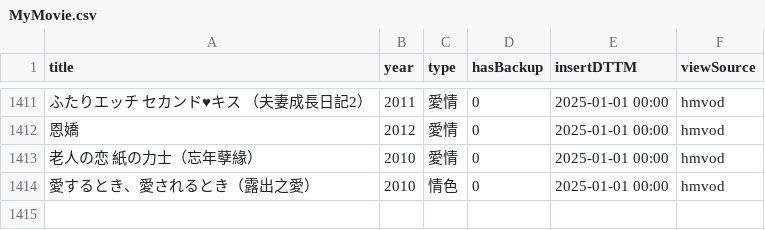
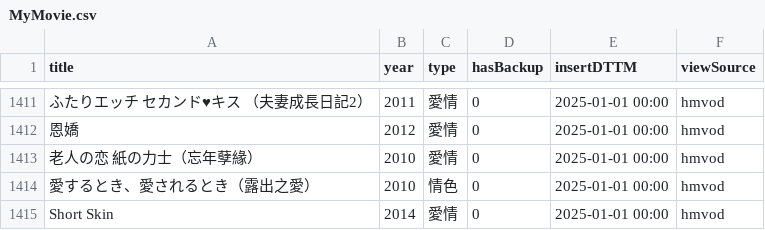
Before and after one commit to jackfclee/my-apps, a CSV file: collections/movie/MyMovie.csv, drawn as a sheet; only a part is shown, gaps mark what is left out; the diff names each change by its address in the sheet, - before the commit and + after, or states it on an @@ line.

Commit message:
Update MyMovie.csv

```diff
--- a/collections/movie/MyMovie.csv
+++ b/collections/movie/MyMovie.csv
+row 1415: Short Skin | 2014 | 愛情 | 0 | 2025-01-01 00:00 | hmvod
```
